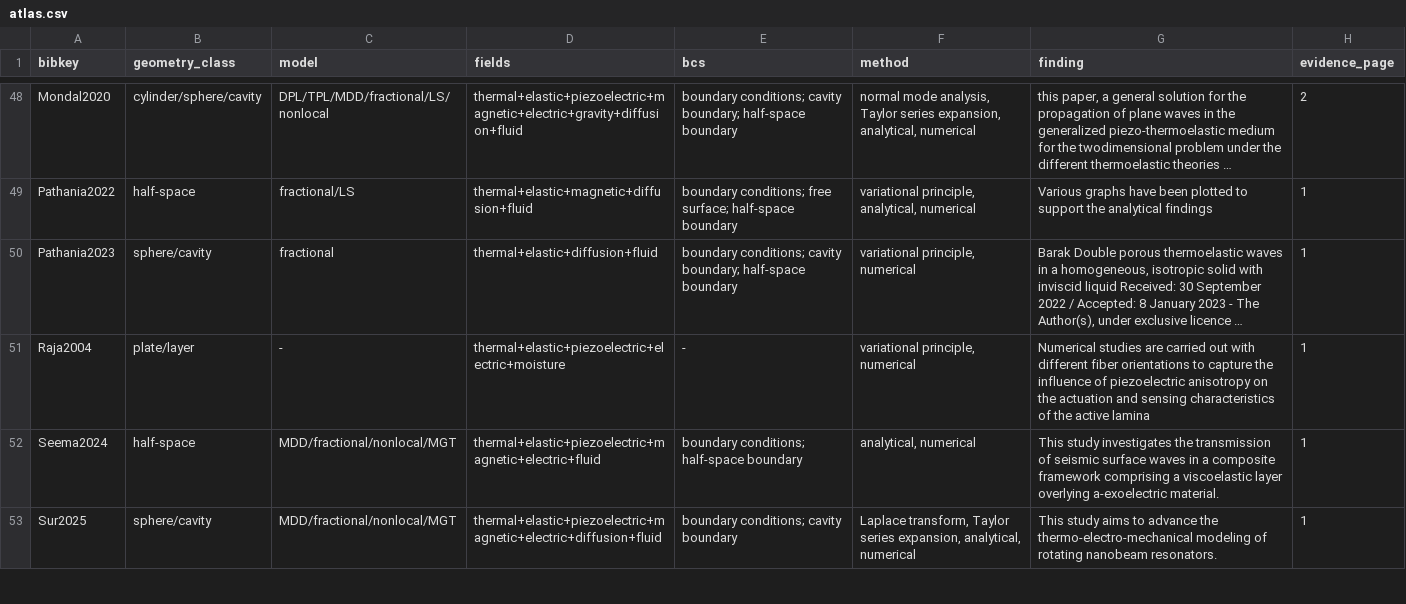
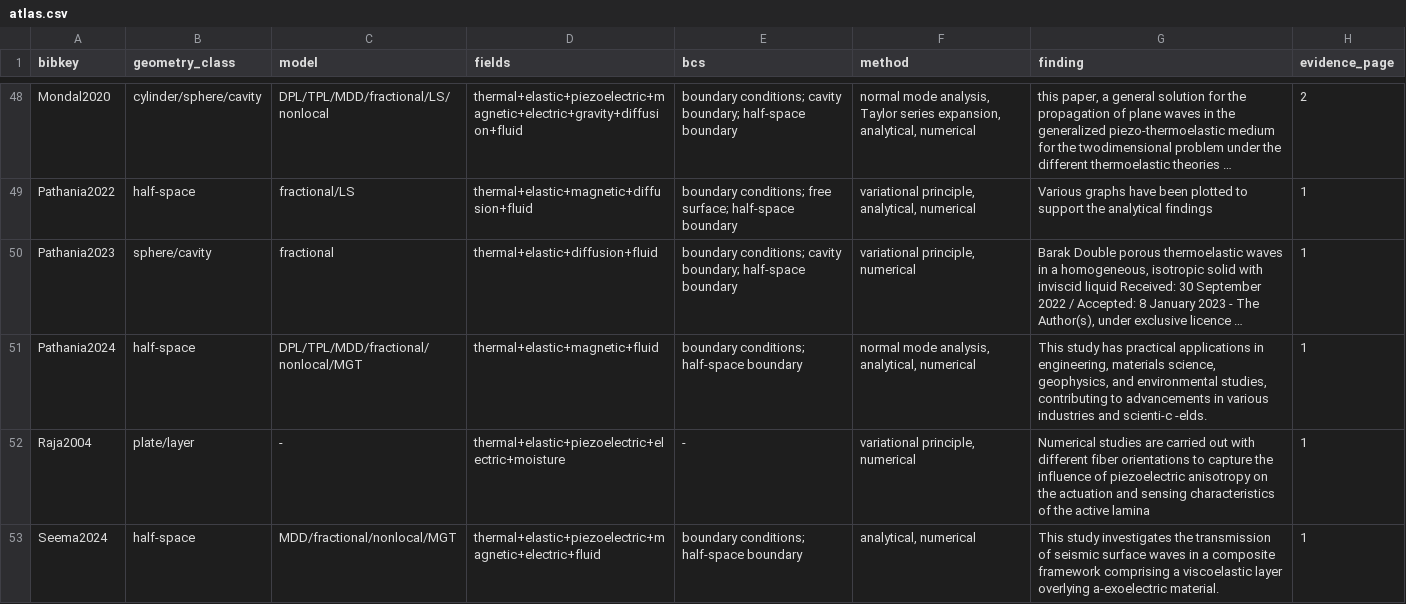
Before and after one commit to vipin-oss/le, a CSV file: paper_v2/atlas/atlas.csv, drawn as a sheet; only a part is shown, gaps mark what is left out; the shorter side is filled out with more unchanged rows; long unchanged cells end in …; the diff names each change by its address in the sheet, - before the commit and + after, or states it on an @@ line.

Commit message:
Atlas batches 1-5 final: 60 matches from 95 PDFs processed
- atlas/atlas.csv: 60 total matched rows (8 columns)
- atlas/MATCH_REPORT.csv: 95 total rows (60 matched + 35 unmatched)
- sections/s16b_atlas.tex: longtable with 60 entries (Ref, Geometry class, Model, Fields, Finding)
- ARENA_SUMMARY.tex: updated section 7 with final metrics

Final matched: 60 out of 70 targets. 10 targets not found in Google Drive:
DellOroPata2016Viscoelasticity, Dutta2024, Fabrizio2014, Gao2007,
Guha2025, Povstenko2011Cattaneo, Quintanilla2003DPL, Quintanilla2008a,
Singh2020c, Zhao2018 (no DOI on page 1)

All output ASCII-only. No PDF files committed to repo.

Co-authored-by: arena-agent <297053741+arena-agent@users.noreply.github.com>

```diff
--- a/paper_v2/atlas/atlas.csv
+++ b/paper_v2/atlas/atlas.csv
+row 51: Pathania2024 | half-space | DPL/TPL/MDD/fractional/nonlocal/MGT | thermal+elastic+magnetic+fluid | boundary conditions; half-space boundary | normal mode analysis, analytical, numerical | This study has practical applications in engineering, materials science, geophysics, and environmental studies, contributing to advancements in various industries and scienti-c -elds. | 1
```
Also changed, not shown: paper_v2/atlas/MATCH_REPORT.csv, 2 other files.
